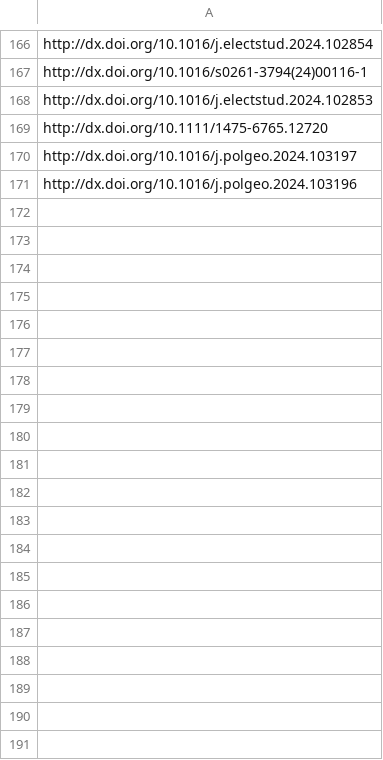
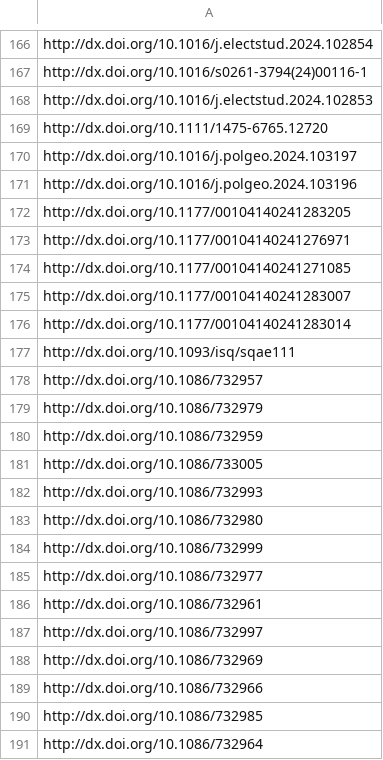
Before and after one commit to sumtxt/picnic, a CSV file: memory/politics_urls.csv, drawn as a sheet; only a part is shown, gaps mark what is left out; the diff covers the shown part only; the diff names each change by its address in the sheet, - before the commit and + after, or states it on an @@ line.

```diff
--- a/memory/politics_urls.csv
+++ b/memory/politics_urls.csv
+row 172: http://dx.doi.org/10.1177/00104140241283205
+row 173: http://dx.doi.org/10.1177/00104140241276971
+row 174: http://dx.doi.org/10.1177/00104140241271085
+row 175: http://dx.doi.org/10.1177/00104140241283007
+row 176: http://dx.doi.org/10.1177/00104140241283014
+row 177: http://dx.doi.org/10.1093/isq/sqae111
+row 178: http://dx.doi.org/10.1086/732957
+row 179: http://dx.doi.org/10.1086/732979
+row 180: http://dx.doi.org/10.1086/732959
+row 181: http://dx.doi.org/10.1086/733005
+row 182: http://dx.doi.org/10.1086/732993
+row 183: http://dx.doi.org/10.1086/732980
+row 184: http://dx.doi.org/10.1086/732999
+row 185: http://dx.doi.org/10.1086/732977
+row 186: http://dx.doi.org/10.1086/732961
+row 187: http://dx.doi.org/10.1086/732997
+row 188: http://dx.doi.org/10.1086/732969
+row 189: http://dx.doi.org/10.1086/732966
+row 190: http://dx.doi.org/10.1086/732985
+row 191: http://dx.doi.org/10.1086/732964
```
Also changed, not shown: 60 added rows elsewhere in this file, memory/economics_urls.csv, memory/migration_urls.csv, 7 other files.
